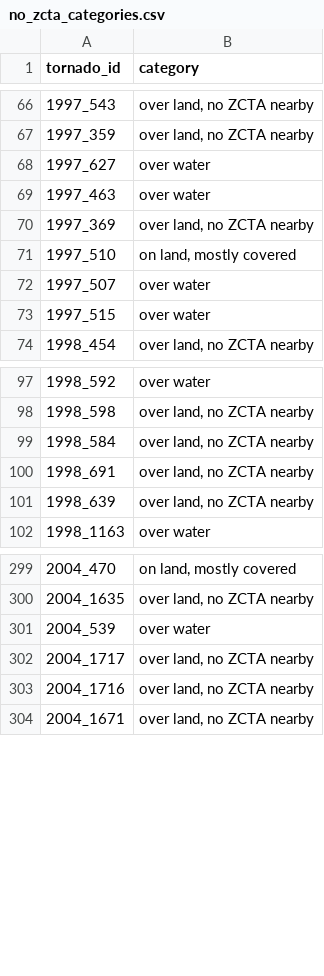
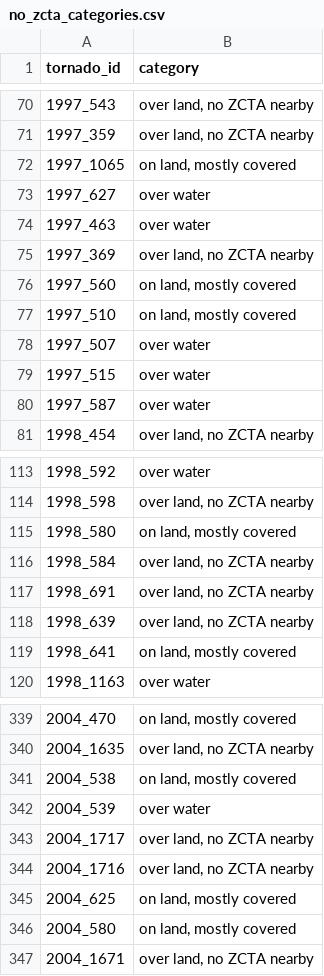
Before and after one commit to UChicago-ExtremeWeather/tornadoexposure, a CSV file: data-raw/no_zcta_categories.csv, drawn as a sheet; only a part is shown, gaps mark what is left out; the diff covers the shown part only.

```diff
--- a/data-raw/no_zcta_categories.csv
+++ b/data-raw/no_zcta_categories.csv
@@ -67,2 +71,3 @@
 "1997_359","over land, no ZCTA nearby"
+"1997_1065","on land, mostly covered"
 "1997_627","over water"
@@ -70,2 +75,3 @@
 "1997_369","over land, no ZCTA nearby"
+"1997_560","on land, mostly covered"
 "1997_510","on land, mostly covered"
@@ -73,2 +79,3 @@
 "1997_515","over water"
+"1997_587","over water"
 "1998_454","over land, no ZCTA nearby"
@@ -98,2 +114,3 @@
 "1998_598","over land, no ZCTA nearby"
+"1998_580","on land, mostly covered"
 "1998_584","over land, no ZCTA nearby"
@@ -101,2 +118,3 @@
 "1998_639","over land, no ZCTA nearby"
+"1998_641","on land, mostly covered"
 "1998_1163","over water"
@@ -300,2 +340,3 @@
 "2004_1635","over land, no ZCTA nearby"
+"2004_538","on land, mostly covered"
 "2004_539","over water"
@@ -303,2 +344,4 @@
 "2004_1716","over land, no ZCTA nearby"
+"2004_625","on land, mostly covered"
+"2004_580","on land, mostly covered"
 "2004_1671","over land, no ZCTA nearby"
```
Also changed, not shown: 48 added rows elsewhere in this file, data-raw/readme/numbers.csv, 5 other files.
